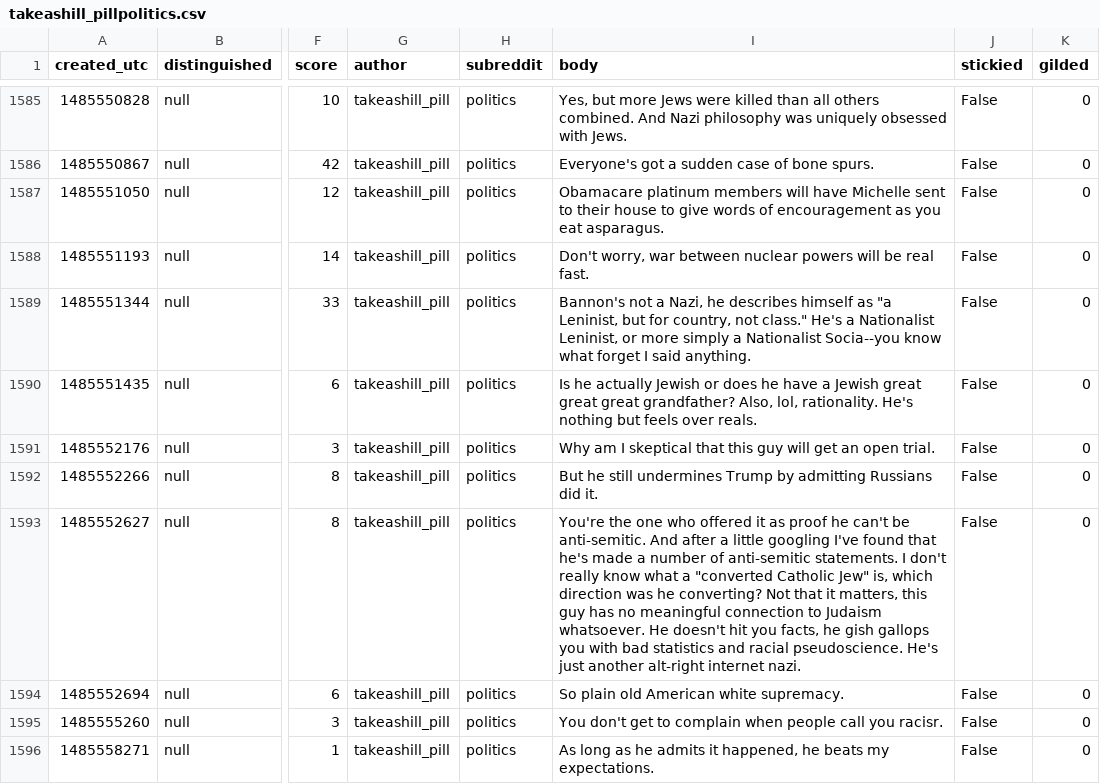
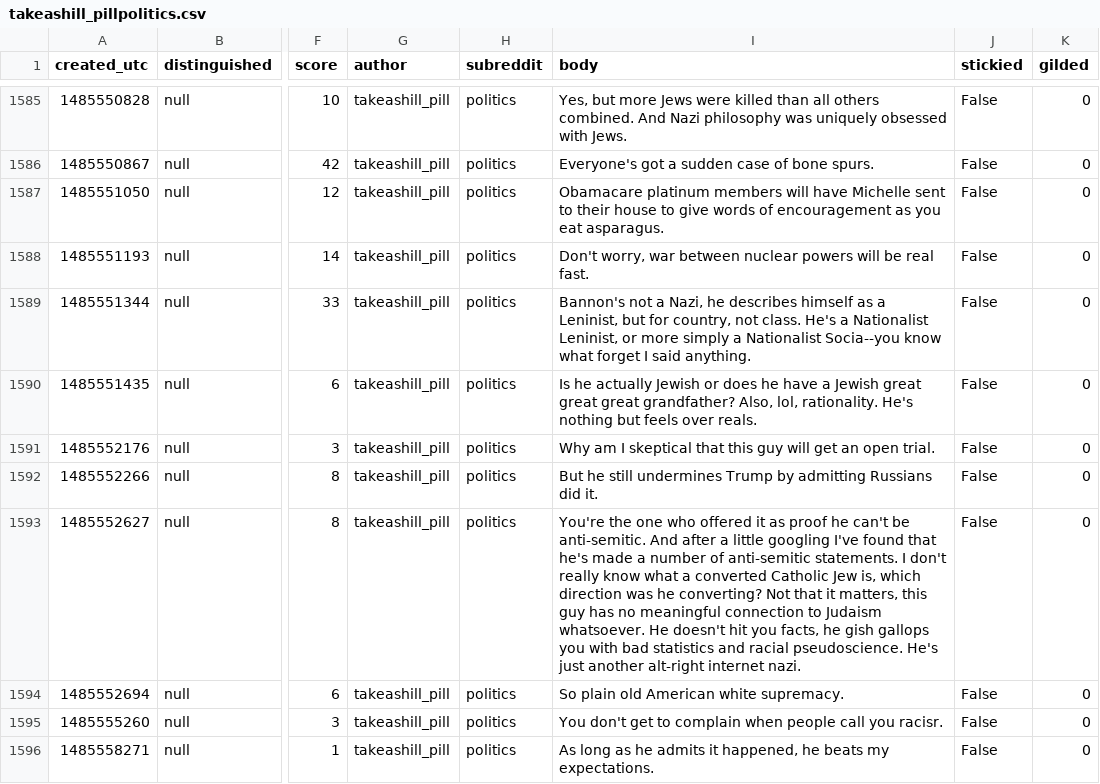
Before and after one commit to dejesusroy/CSCI4502project, a CSV file: the users/takeashill_pillpolitics.csv, drawn as a sheet; only a part is shown, gaps mark what is left out; the diff covers the shown part only; the diff names each change by its address in the sheet, - before the commit and + after, or states it on an @@ line.

```diff
--- a/the users/takeashill_pillpolitics.csv
+++ b/the users/takeashill_pillpolitics.csv
-I1589 (body): …himself as "a Leninist, but for country, not class." He's a…
+I1589 (body): …himself as a Leninist, but for country, not class. He's a…
-I1593 (body): …what a "converted Catholic Jew" is, which…
+I1593 (body): …what a converted Catholic Jew is, which…
```
Also changed, not shown: 129 edited cells elsewhere in this file, the users/kiarra33politics.csv.
